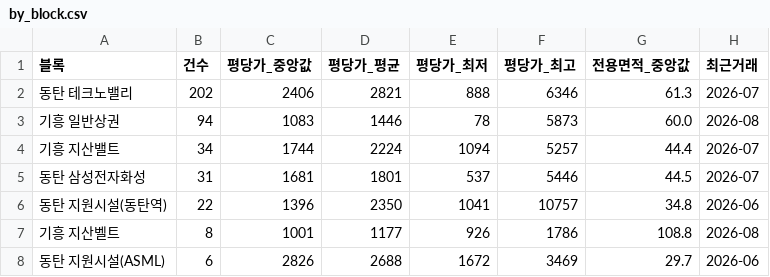
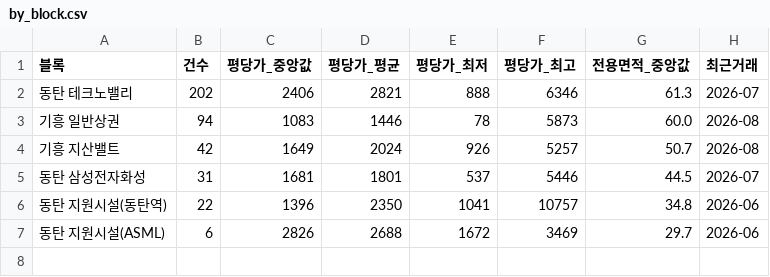
Before and after one commit to jay70park-cyber/jisik-blog-auto, a CSV file: data/by_block.csv, drawn as a sheet.

```diff
--- a/data/by_block.csv
+++ b/data/by_block.csv
@@ -3,6 +3,5 @@
 기흥 일반상권,94,1083,1446,78,5873,60.0,2026-08
-기흥 지산밸트,34,1744,2224,1094,5257,44.4,2026-07
+기흥 지산밸트,42,1649,2024,926,5257,50.7,2026-08
 동탄 삼성전자화성,31,1681,1801,537,5446,44.5,2026-07
 동탄 지원시설(동탄역),22,1396,2350,1041,10757,34.8,2026-06
-기흥 지산벨트,8,1001,1177,926,1786,108.8,2026-08
 동탄 지원시설(ASML),6,2826,2688,1672,3469,29.7,2026-06
```
Also changed, not shown: data/by_complex.csv, 1 other file.
